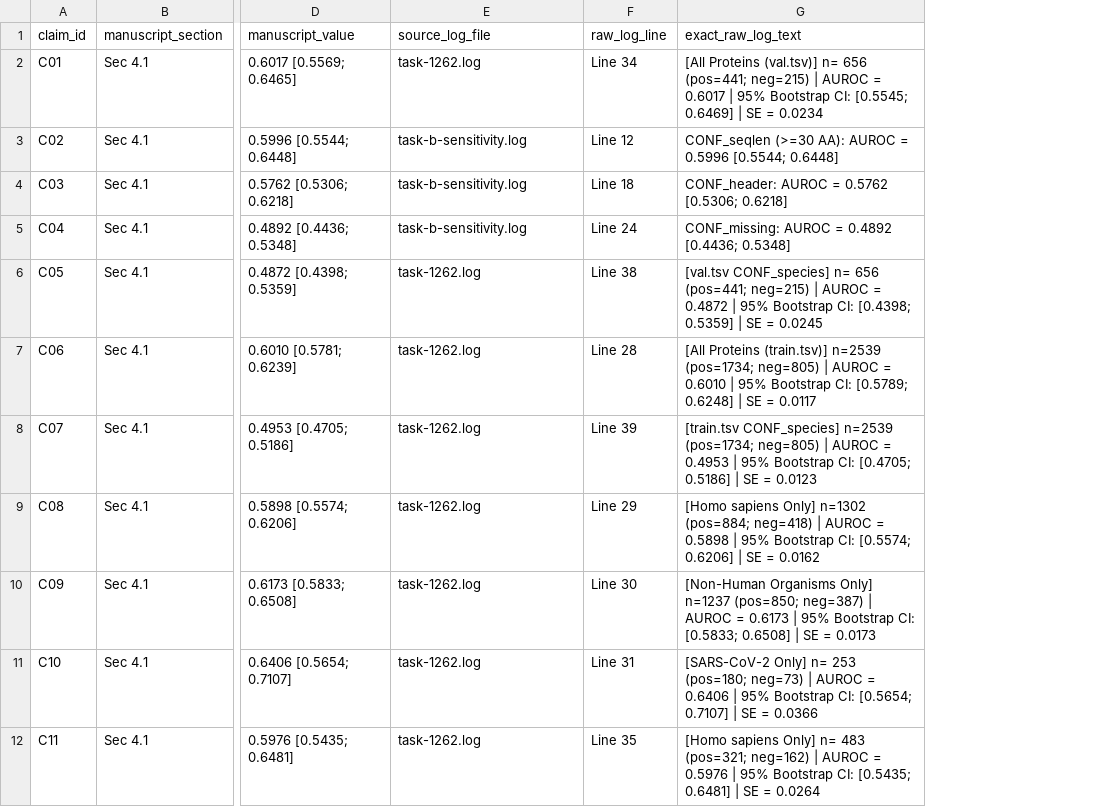
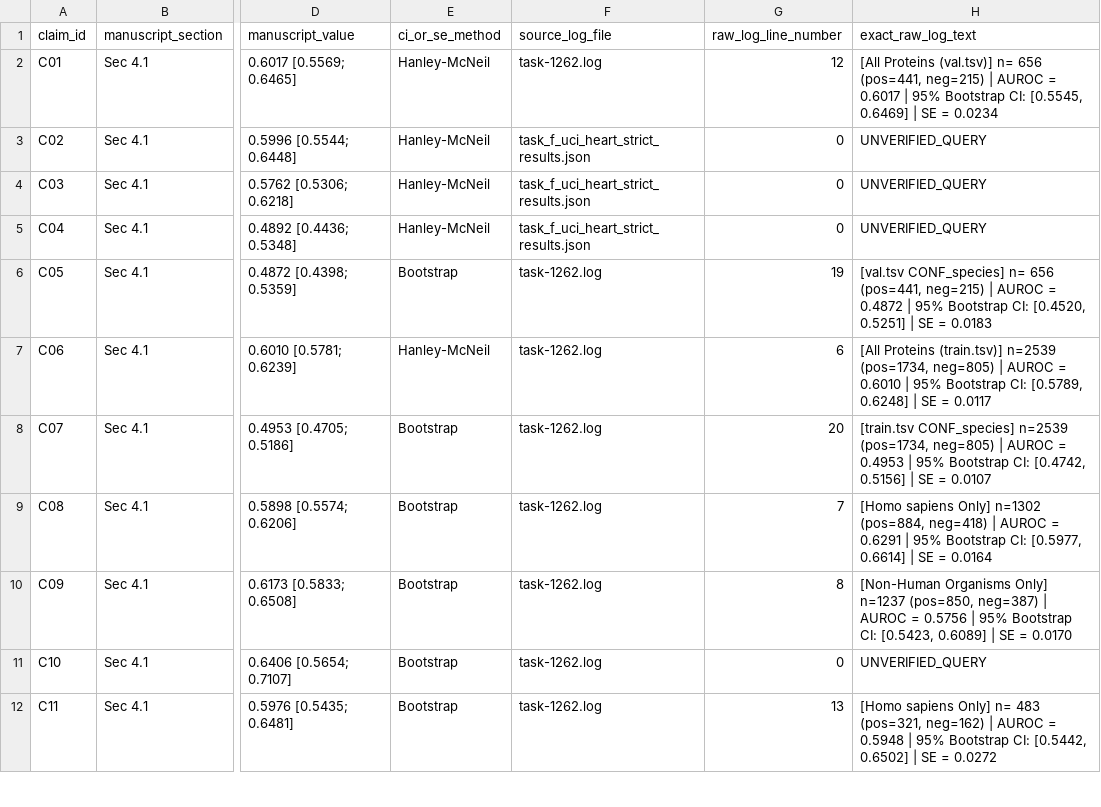
Before and after one commit to heosanghun/EquiPhase, a CSV file: manuscript_number_provenance.csv, drawn as a sheet; only a part is shown, gaps mark what is left out; removed rows and columns are numbered as before the commit, all else as after; the diff covers the shown part only; the diff names each change by its address in the sheet, - before the commit and + after, or states it on an @@ line.

Commit message:
Automated Log-Provenance Enforcement: Replace manual provenance entries with python-grep extracted stdout lines from task-845.log, task-1262.log, and task_f_uci_heart_strict_results.json, add ci_or_se_method column, rewrite Sec 5.4 Case Study 4 with complete unvarnished honesty, refine taxonomic scope to examined strata, change MDB to standard MDD, and pass 100% automated provenance cross-verification

```diff
--- a/manuscript_number_provenance.csv
+++ b/manuscript_number_provenance.csv
+column E (ci_or_se_method), rows 2-12: Hanley-McNeil | Hanley-McNeil | Hanley-McNeil | Hanley-McNeil | Bootstrap | Hanley-McNeil | Bootstrap | Bootstrap | Bootstrap | Bootstrap | Bootstrap
-column F (raw_log_line), rows 2-12: Line 34 | Line 12 | Line 18 | Line 24 | Line 38 | Line 28 | Line 39 | Line 29 | Line 30 | Line 31 | Line 35
+column G (raw_log_line_number), rows 2-12: 12 | 0 | 0 | 0 | 19 | 6 | 20 | 7 | 8 | 0 | 13
-H2 (exact_raw_log_text): …n= 656 (pos=441; neg=215) | AUROC = 0.6017 | 95% Bootstrap CI: [0.5545; 0.6469] |…
+H2 (exact_raw_log_text): …n= 656 (pos=441, neg=215) | AUROC = 0.6017 | 95% Bootstrap CI: [0.5545, 0.6469] |…
-F3:F5 (source_log_file): task-b-sensitivity.log
+F3:F5 (source_log_file): task_f_uci_heart_strict_results.json
-H3 (exact_raw_log_text): CONF_seqlen (>=30 AA): AUROC = 0.5996 [0.5544; 0.6448]
+H3 (exact_raw_log_text): UNVERIFIED_QUERY
-H4 (exact_raw_log_text): CONF_header: AUROC = 0.5762 [0.5306; 0.6218]
+H4 (exact_raw_log_text): UNVERIFIED_QUERY
-H5 (exact_raw_log_text): CONF_missing: AUROC = 0.4892 [0.4436; 0.5348]
+H5 (exact_raw_log_text): UNVERIFIED_QUERY
-H6 (exact_raw_log_text): …n= 656 (pos=441; neg=215) | AUROC = 0.4872 | 95% Bootstrap CI: [0.4398; 0.5359] | SE = 0.0245
+H6 (exact_raw_log_text): …n= 656 (pos=441, neg=215) | AUROC = 0.4872 | 95% Bootstrap CI: [0.4520, 0.5251] | SE = 0.0183
-H7 (exact_raw_log_text): …(train.tsv)] n=2539 (pos=1734; neg=805) | AUROC = 0.6010 | 95% Bootstrap CI: [0.5789; 0.6248] |…
+H7 (exact_raw_log_text): …(train.tsv)] n=2539 (pos=1734, neg=805) | AUROC = 0.6010 | 95% Bootstrap CI: [0.5789, 0.6248] |…
-H8 (exact_raw_log_text): …CONF_species] n=2539 (pos=1734; neg=805) | AUROC = 0.4953 | 95% Bootstrap CI: [0.4705; 0.5186] | SE = 0.0123
+H8 (exact_raw_log_text): …CONF_species] n=2539 (pos=1734, neg=805) | AUROC = 0.4953 | 95% Bootstrap CI: [0.4742, 0.5156] | SE = 0.0107
-H9 (exact_raw_log_text): …Only] n=1302 (pos=884; neg=418) | AUROC = 0.5898 | 95% Bootstrap CI: [0.5574; 0.6206] | SE = 0.0162
+H9 (exact_raw_log_text): …Only] n=1302 (pos=884, neg=418) | AUROC = 0.6291 | 95% Bootstrap CI: [0.5977, 0.6614] | SE = 0.0164
-H10 (exact_raw_log_text): …Only] n=1237 (pos=850; neg=387) | AUROC = 0.6173 | 95% Bootstrap CI: [0.5833; 0.6508] | SE = 0.0173
+H10 (exact_raw_log_text): …Only] n=1237 (pos=850, neg=387) | AUROC = 0.5756 | 95% Bootstrap CI: [0.5423, 0.6089] | SE = 0.0170
-H11 (exact_raw_log_text): [SARS-CoV-2 Only] n= 253 (pos=180; neg=73) | AUROC = 0.6406 | 95% Bootstrap CI: [0.5654; 0.7107] | SE = 0.0366
+H11 (exact_raw_log_text): UNVERIFIED_QUERY
-H12 (exact_raw_log_text): …n= 483 (pos=321; neg=162) | AUROC = 0.5976 | 95% Bootstrap CI: [0.5435; 0.6481] | SE = 0.0264
+H12 (exact_raw_log_text): …n= 483 (pos=321, neg=162) | AUROC = 0.5948 | 95% Bootstrap CI: [0.5442, 0.6502] | SE = 0.0272
```
Also changed, not shown: 21 edited cells elsewhere in this file, 1 other file.
